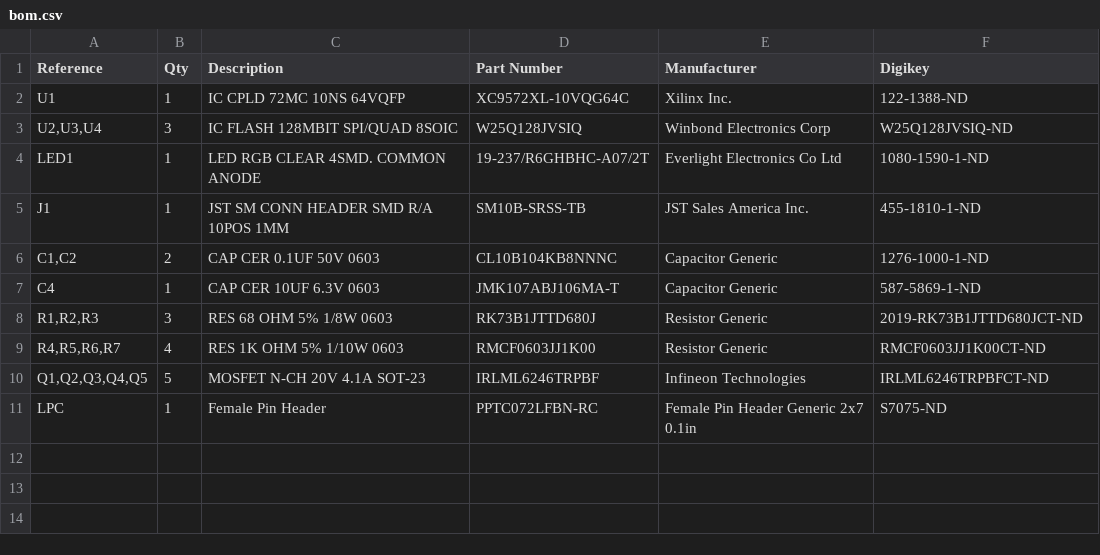
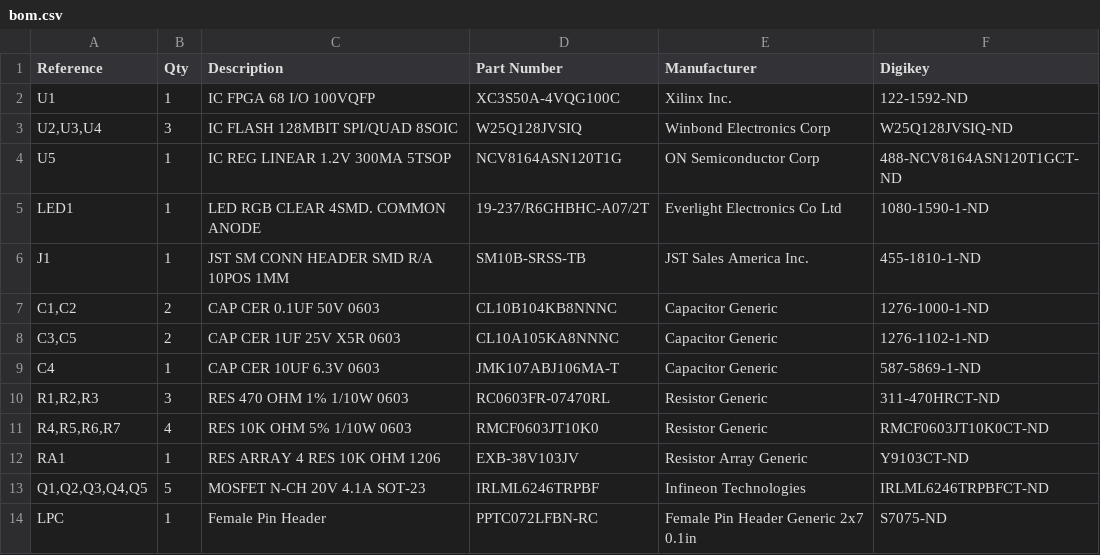
Before and after one commit to Team-Resurgent/Xtremium, a CSV file: Hardware/bom.csv, drawn as a sheet.

Commit message:
HW: Update BOM

```diff
--- a/Hardware/bom.csv
+++ b/Hardware/bom.csv
@@ -1,4 +1,5 @@
 Reference,Qty,Description,Part Number,Manufacturer,Digikey
-U1,1,IC CPLD 72MC 10NS 64VQFP,XC9572XL-10VQG64C,Xilinx Inc.,122-1388-ND
+U1,1,IC FPGA 68 I/O 100VQFP,XC3S50A-4VQG100C,Xilinx Inc.,122-1592-ND
 "U2,U3,U4",3,IC FLASH 128MBIT SPI/QUAD 8SOIC,W25Q128JVSIQ,Winbond Electronics Corp,W25Q128JVSIQ-ND
+U5,1,IC REG LINEAR 1.2V 300MA 5TSOP,NCV8164ASN120T1G,ON Semiconductor Corp,488-NCV8164ASN120T1GCT-ND
 LED1,1,LED RGB CLEAR 4SMD. COMMON ANODE,19-237/R6GHBHC-A07/2T,Everlight Electronics Co Ltd,1080-1590-1-ND
@@ -6,5 +7,7 @@ J1,1,JST SM CONN HEADER SMD R/A 10POS 1MM,SM10B-SRSS-TB,JST Sales America Inc.,4
 "C1,C2",2,CAP CER 0.1UF 50V 0603,CL10B104KB8NNNC,Capacitor Generic,1276-1000-1-ND
+"C3,C5",2,CAP CER 1UF 25V X5R 0603,CL10A105KA8NNNC,Capacitor Generic,1276-1102-1-ND
 C4,1,CAP CER 10UF 6.3V 0603,JMK107ABJ106MA-T,Capacitor Generic,587-5869-1-ND
-"R1,R2,R3",3,RES 68 OHM 5% 1/8W 0603,RK73B1JTTD680J,Resistor Generic,2019-RK73B1JTTD680JCT-ND
-"R4,R5,R6,R7",4,RES 1K OHM 5% 1/10W 0603,RMCF0603JJ1K00,Resistor Generic,RMCF0603JJ1K00CT-ND
+"R1,R2,R3",3,RES 470 OHM 1% 1/10W 0603,RC0603FR-07470RL,Resistor Generic,311-470HRCT-ND
+"R4,R5,R6,R7",4,RES 10K OHM 5% 1/10W 0603,RMCF0603JT10K0,Resistor Generic,RMCF0603JT10K0CT-ND
+RA1,1,RES ARRAY 4 RES 10K OHM 1206,EXB-38V103JV,Resistor Array Generic,Y9103CT-ND
 "Q1,Q2,Q3,Q4,Q5",5,MOSFET N-CH 20V 4.1A SOT-23,IRLML6246TRPBF,Infineon Technologies,IRLML6246TRPBFCT-ND
```
